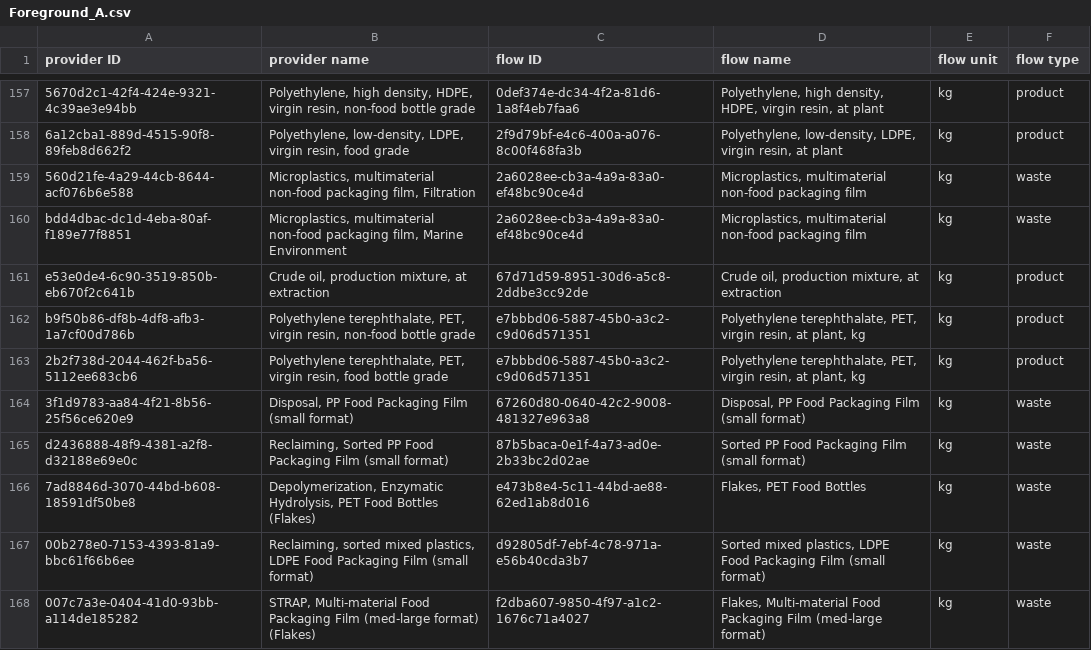
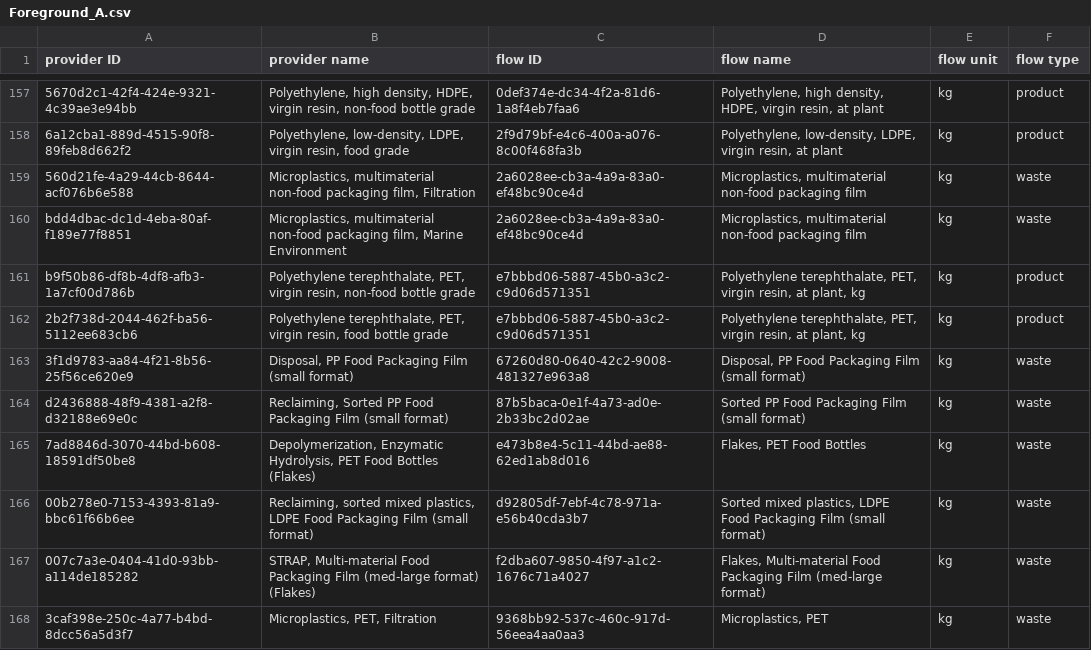
Before and after one commit to FarshidNazemi/packaging-roadmap, a CSV file: data/Foreground_A.csv, drawn as a sheet; only a part is shown, gaps mark what is left out; the shorter side is filled out with more unchanged rows; the diff names each change by its address in the sheet, - before the commit and + after, or states it on an @@ line.

```diff
--- a/data/Foreground_A.csv
+++ b/data/Foreground_A.csv
-row 161: e53e0de4-6c90-3519-850b-eb670f2c641b | Crude oil, production mixture, at extraction | 67d71d59-8951-30d6-a5c8-2ddbe3cc92de | Crude oil, production mixture, at extraction | kg | product
```
Also changed, not shown: 1 other file.
